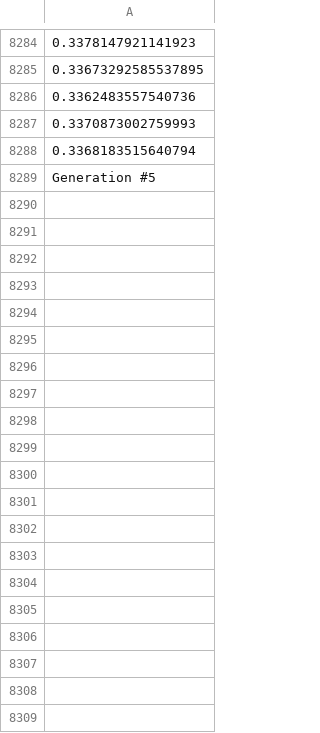
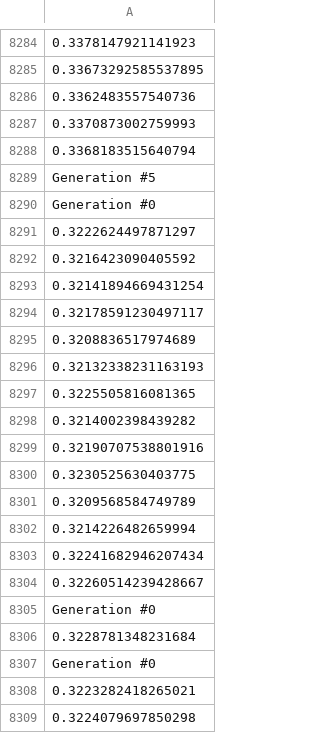
Before and after one commit to DorkyJuice/AI_Rat_Project, a CSV file: GFG.csv, drawn as a sheet; only a part is shown, gaps mark what is left out; the diff covers the shown part only; the diff names each change by its address in the sheet, - before the commit and + after, or states it on an @@ line.

```diff
--- a/GFG.csv
+++ b/GFG.csv
+row 8290: Generation #0
+row 8291: 0.3222624497871297
+row 8292: 0.3216423090405592
+row 8293: 0.32141894669431254
+row 8294: 0.32178591230497117
+row 8295: 0.3208836517974689
+row 8296: 0.32132338231163193
+row 8297: 0.3225505816081365
+row 8298: 0.3214002398439282
+row 8299: 0.32190707538801916
+row 8300: 0.3230525630403775
+row 8301: 0.3209568584749789
+row 8302: 0.3214226482659994
+row 8303: 0.32241682946207434
+row 8304: 0.32260514239428667
+row 8305: Generation #0
+row 8306: 0.3228781348231684
+row 8307: Generation #0
+row 8308: 0.3223282418265021
+row 8309: 0.3224079697850298
```
Also changed, not shown: 90 added rows elsewhere in this file, 2 other files.
